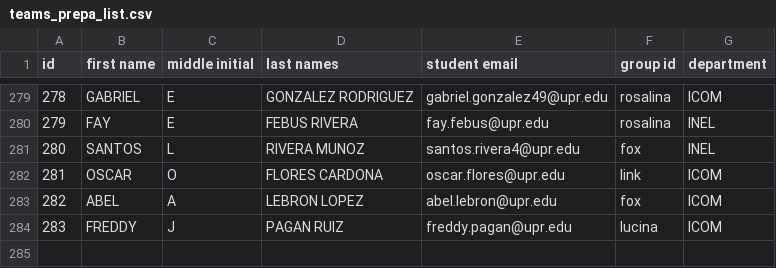
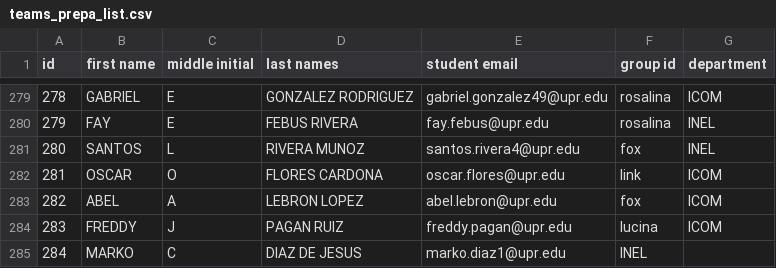
Before and after one commit to bermed28/bot-discord, a CSV file: res/prepas/teams_prepa_list.csv, drawn as a sheet; only a part is shown, gaps mark what is left out.

Commit message:
Added more prepas

```diff
--- a/res/prepas/teams_prepa_list.csv
+++ b/res/prepas/teams_prepa_list.csv
@@ -284 +284,2 @@ id,first name,middle initial,last names,student email,group id,department
 283,FREDDY,J,PAGAN RUIZ,freddy.pagan@upr.edu,lucina,ICOM
+284,MARKO,C,DIAZ DE JESUS,marko.diaz1@upr.edu,INEL
```
